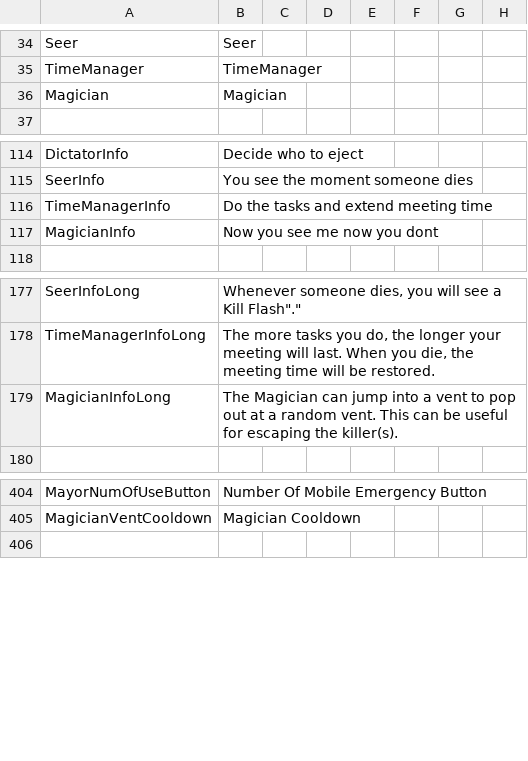
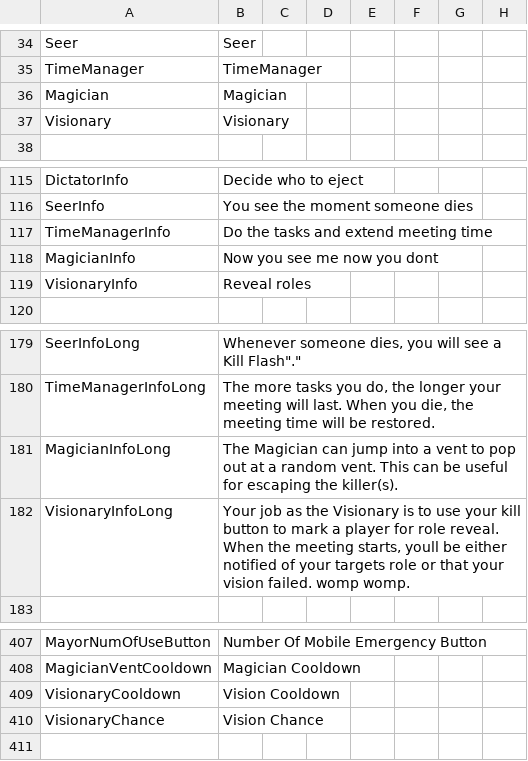
Before and after one commit to Project-Echo-Development/The-Dark-Roles, a CSV file: Resources/string.csv, drawn as a sheet; only a part is shown, gaps mark what is left out.

```diff
--- a/Resources/string.csv
+++ b/Resources/string.csv
@@ -36,2 +36,3 @@ TimeManager,"TimeManager"
 "Magician","Magician"
+"Visionary","Visionary"
 
@@ -117,2 +118,3 @@ TimeManagerInfo,"Do the tasks and extend meeting time"
 "MagicianInfo","Now you see me now you dont"
+"VisionaryInfo","Reveal roles"
 
@@ -179,2 +181,3 @@ TimeManagerInfoLong,"The more tasks you do, the longer your meeting will last. W
 "MagicianInfoLong","The Magician can jump into a vent to pop out at a random vent. This can be useful for escaping the killer(s)."
+"VisionaryInfoLong","Your job as the Visionary is to use your kill button to mark a player for role reveal. When the meeting starts, youll be either notified of your targets role or that your vision failed. womp womp."
 
@@ -405,2 +408,4 @@ MayorNumOfUseButton,"Number Of Mobile Emergency Button"
 "MagicianVentCooldown","Magician Cooldown"
+"VisionaryCooldown","Vision Cooldown"
+"VisionaryChance","Vision Chance"
 
```
Also changed, not shown: 5 other files.
